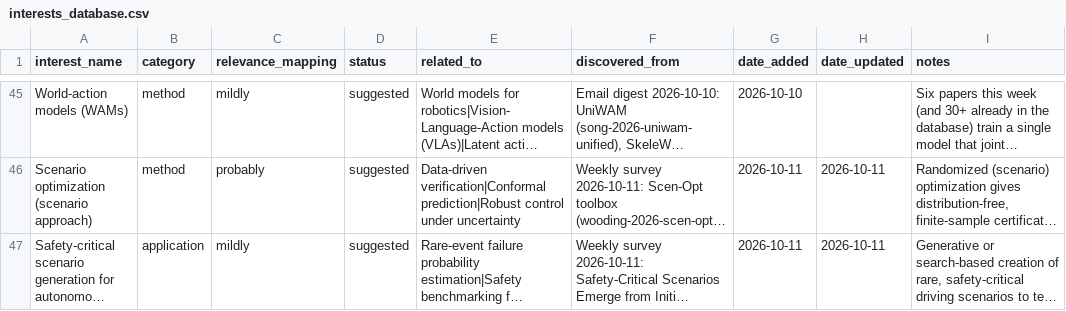
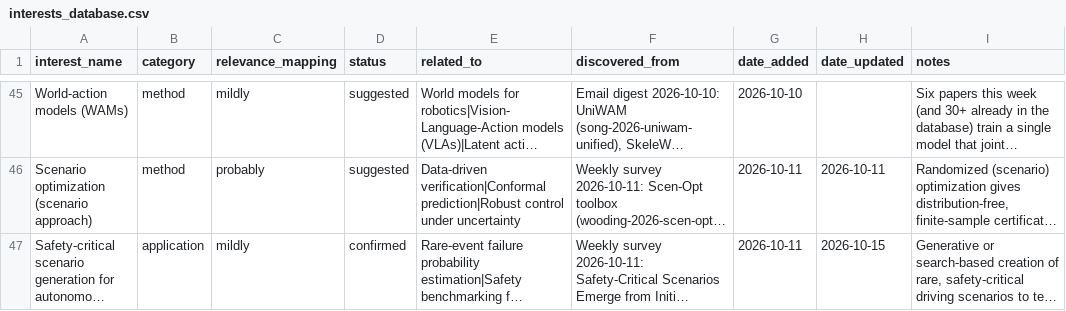
Before and after one commit to sumanth-tangirala/scholar-dashboard, a CSV file: interests_database.csv, drawn as a sheet; only a part is shown, gaps mark what is left out; long unchanged cells end in …; the diff names each change by its address in the sheet, - before the commit and + after, or states it on an @@ line.

Commit message:
Update interests_database.csv from dashboard

```diff
--- a/interests_database.csv
+++ b/interests_database.csv
-D47 (status): suggested
+D47 (status): confirmed
-H47 (date_updated): 2026-10-11
+H47 (date_updated): 2026-10-15
```
